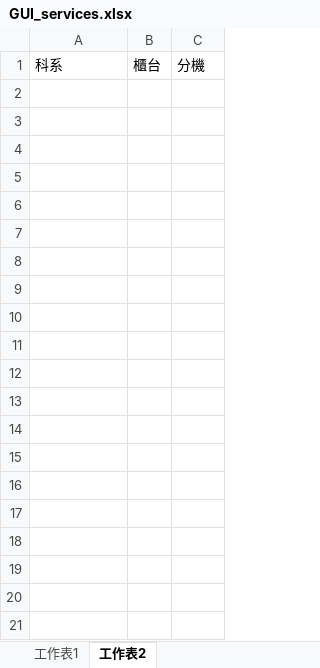
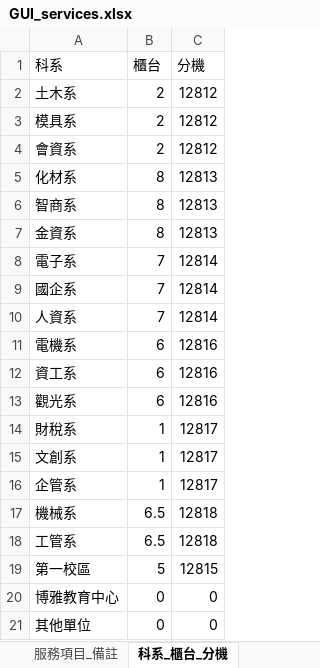
Before and after one commit to koach87/NKUST_Office_Guidance_System, an Excel workbook: GUI_services.xlsx, sheet 科系_櫃台_分機, drawn as a sheet; values as stored, in another font and other column widths than the file's, no borders; the diff names each change by its address in the sheet, - before the commit and + after, or states it on an @@ line.

```diff
--- a/GUI_services.xlsx (sheet 科系_櫃台_分機)
+++ b/GUI_services.xlsx (sheet 科系_櫃台_分機)
-sheet tab: 工作表1
+sheet tab: 服務項目_備註
-sheet tab: 工作表2
+sheet tab: 科系_櫃台_分機
+row 2: 土木系 | 2 | 12812
+row 3: 模具系 | 2 | 12812
+row 4: 會資系 | 2 | 12812
+row 5: 化材系 | 8 | 12813
+row 6: 智商系 | 8 | 12813
+row 7: 金資系 | 8 | 12813
+row 8: 電子系 | 7 | 12814
+row 9: 國企系 | 7 | 12814
+row 10: 人資系 | 7 | 12814
+row 11: 電機系 | 6 | 12816
+row 12: 資工系 | 6 | 12816
+row 13: 觀光系 | 6 | 12816
+row 14: 財稅系 | 1 | 12817
+row 15: 文創系 | 1 | 12817
+row 16: 企管系 | 1 | 12817
+row 17: 機械系 | 6.5 | 12818
+row 18: 工管系 | 6.5 | 12818
+row 19: 第一校區 | 5 | 12815
+row 20: 博雅教育中心 | 0 | 0
+row 21: 其他單位 | 0 | 0
```
Also changed, not shown: GUI_stdlist.xlsx, net_test.xlsx, 2 other files.
